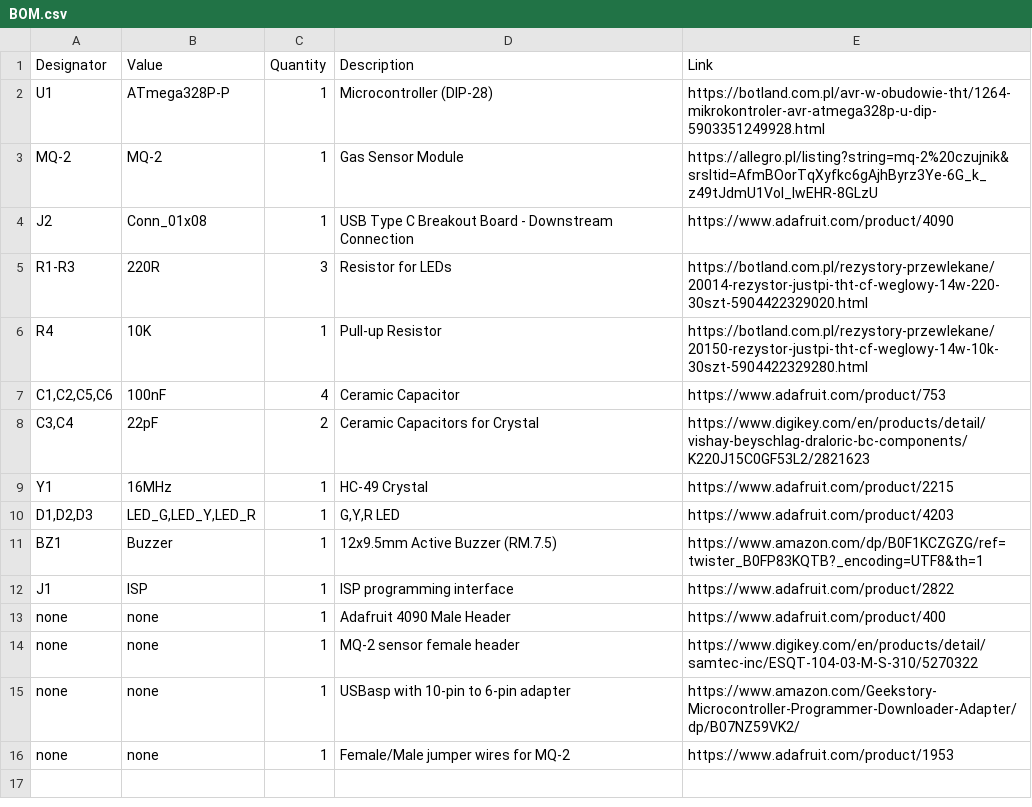
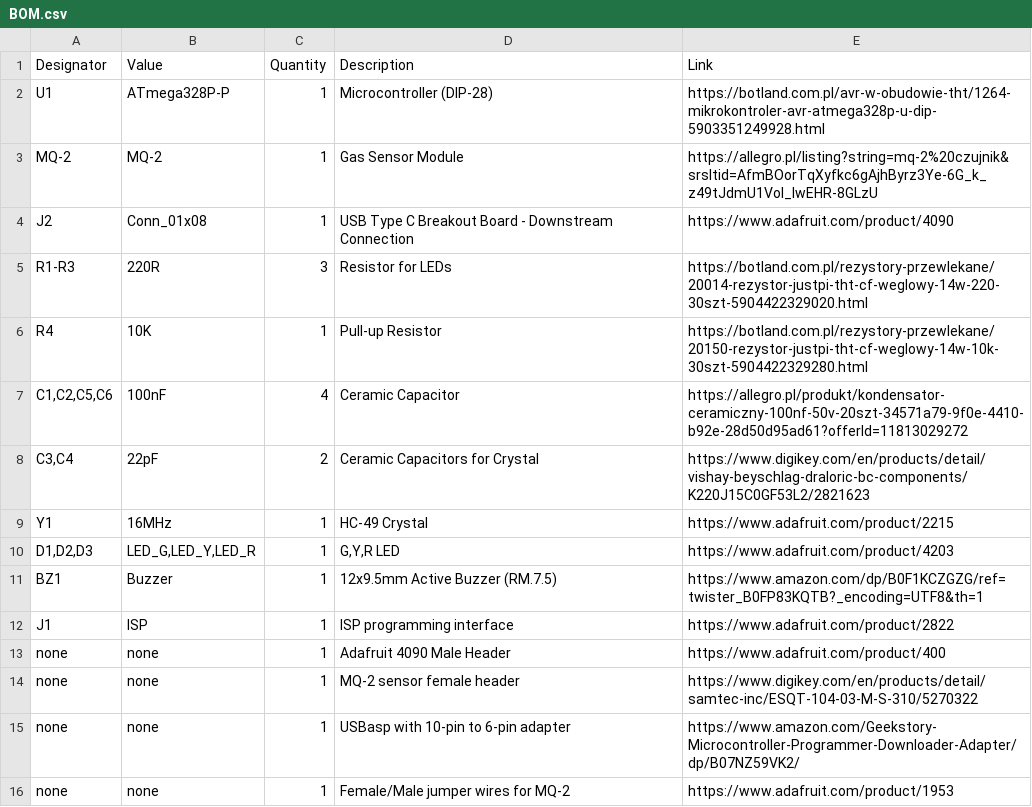
Before and after one commit to szpuszi/MQ-2-gas-detector, a CSV file: Manufacturing/BOM.csv, drawn as a sheet.

Commit message:
Update BOM.csv

```diff
--- a/Manufacturing/BOM.csv
+++ b/Manufacturing/BOM.csv
@@ -6,3 +6,3 @@ R1-R3,220R,3,Resistor for LEDs,https://botland.com.pl/rezystory-przewlekane/2001
 R4,10K,1,Pull-up Resistor,https://botland.com.pl/rezystory-przewlekane/20150-rezystor-justpi-tht-cf-weglowy-14w-10k-30szt-5904422329280.html
-"C1,C2,C5,C6",100nF,4,Ceramic Capacitor,https://www.adafruit.com/product/753
+"C1,C2,C5,C6",100nF,4,Ceramic Capacitor,https://allegro.pl/produkt/kondensator-ceramiczny-100nf-50v-20szt-34571a79-9f0e-4410-b92e-28d50d95ad61?offerId=11813029272
 "C3,C4",22pF,2,Ceramic Capacitors for Crystal,https://www.digikey.com/en/products/detail/vishay-beyschlag-draloric-bc-components/K220J15C0GF53L2/2821623
```
